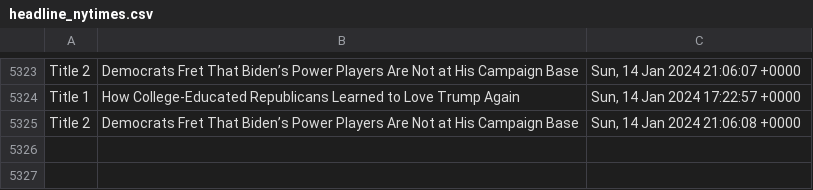
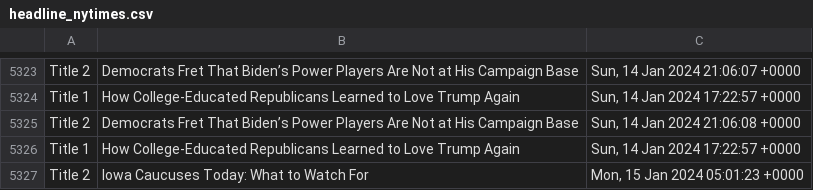
Before and after one commit to drishyatm/news_scrape, a CSV file: headline_nytimes.csv, drawn as a sheet; only a part is shown, gaps mark what is left out.

Commit message:
Update CSV

```diff
--- a/headline_nytimes.csv
+++ b/headline_nytimes.csv
@@ -5325 +5325,3 @@ Title 1,How College-Educated Republicans Learned to Love Trump Again,"Sun, 14 Ja
 Title 2,Democrats Fret That Biden’s Power Players Are Not at His Campaign Base,"Sun, 14 Jan 2024 21:06:08 +0000"
+Title 1,How College-Educated Republicans Learned to Love Trump Again,"Sun, 14 Jan 2024 17:22:57 +0000"
+Title 2,Iowa Caucuses Today: What to Watch For,"Mon, 15 Jan 2024 05:01:23 +0000"
```
